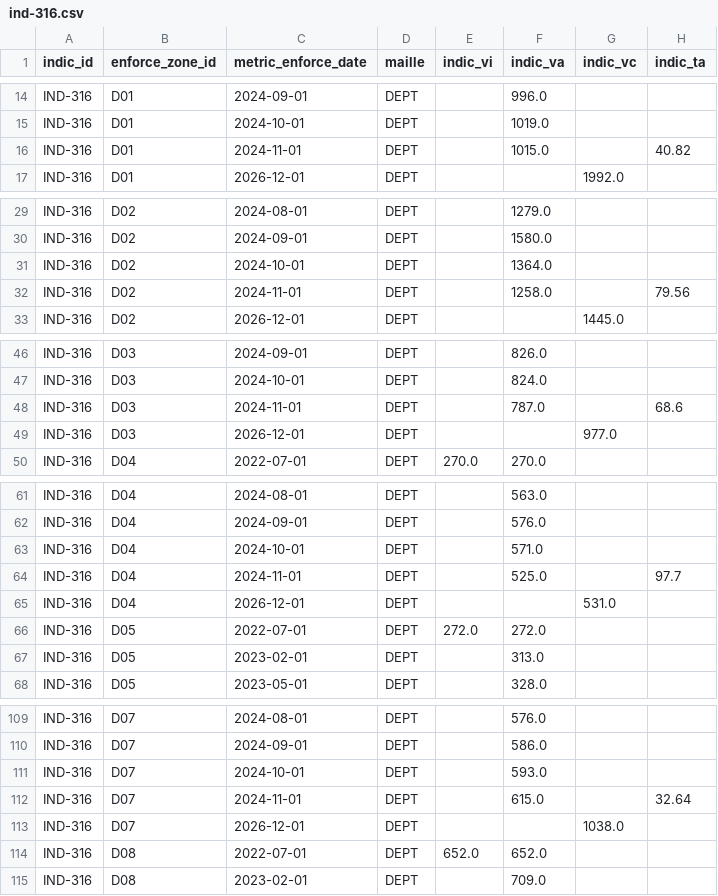
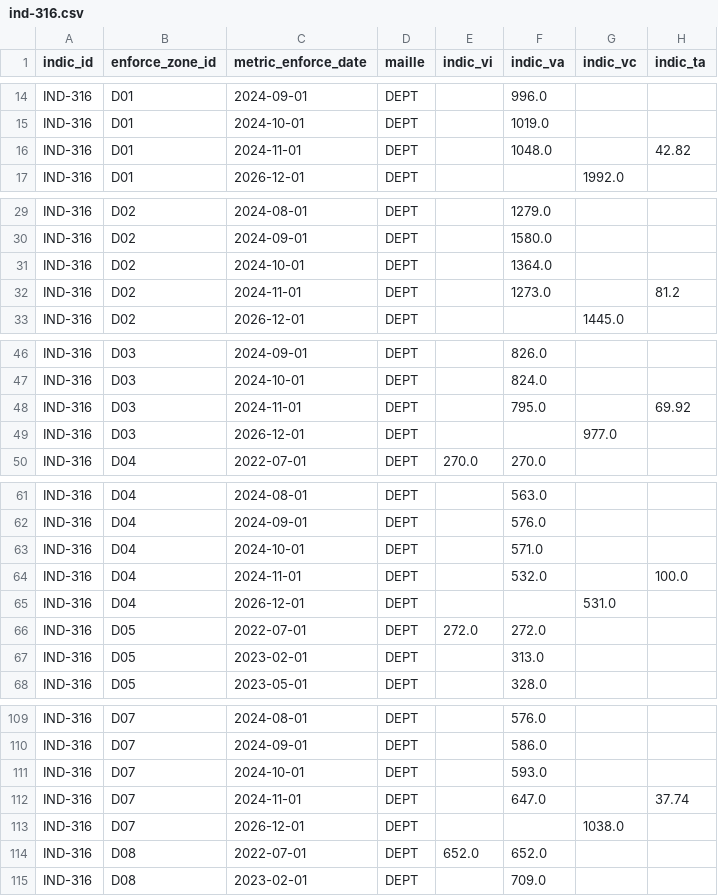
Before and after one commit to DITP-pilotage/barometre-resultats, a CSV file: data/ind-316.csv, drawn as a sheet; only a part is shown, gaps mark what is left out; the diff covers the shown part only.

```diff
--- a/data/ind-316.csv
+++ b/data/ind-316.csv
@@ -15,3 +15,3 @@ IND-316,D01,2024-09-01,DEPT,,996.0,,
 IND-316,D01,2024-10-01,DEPT,,1019.0,,
-IND-316,D01,2024-11-01,DEPT,,1015.0,,40.82
+IND-316,D01,2024-11-01,DEPT,,1048.0,,42.82
 IND-316,D01,2026-12-01,DEPT,,,1992.0,
@@ -31,3 +31,3 @@ IND-316,D02,2024-09-01,DEPT,,1580.0,,
 IND-316,D02,2024-10-01,DEPT,,1364.0,,
-IND-316,D02,2024-11-01,DEPT,,1258.0,,79.56
+IND-316,D02,2024-11-01,DEPT,,1273.0,,81.2
 IND-316,D02,2026-12-01,DEPT,,,1445.0,
@@ -47,3 +47,3 @@ IND-316,D03,2024-09-01,DEPT,,826.0,,
 IND-316,D03,2024-10-01,DEPT,,824.0,,
-IND-316,D03,2024-11-01,DEPT,,787.0,,68.6
+IND-316,D03,2024-11-01,DEPT,,795.0,,69.92
 IND-316,D03,2026-12-01,DEPT,,,977.0,
@@ -63,3 +63,3 @@ IND-316,D04,2024-09-01,DEPT,,576.0,,
 IND-316,D04,2024-10-01,DEPT,,571.0,,
-IND-316,D04,2024-11-01,DEPT,,525.0,,97.7
+IND-316,D04,2024-11-01,DEPT,,532.0,,100.0
 IND-316,D04,2026-12-01,DEPT,,,531.0,
@@ -111,3 +111,3 @@ IND-316,D07,2024-09-01,DEPT,,586.0,,
 IND-316,D07,2024-10-01,DEPT,,593.0,,
-IND-316,D07,2024-11-01,DEPT,,615.0,,32.64
+IND-316,D07,2024-11-01,DEPT,,647.0,,37.74
 IND-316,D07,2026-12-01,DEPT,,,1038.0,
```
Also changed, not shown: 186 edited cells elsewhere in this file, data/ind-237.csv, 1 other file.
